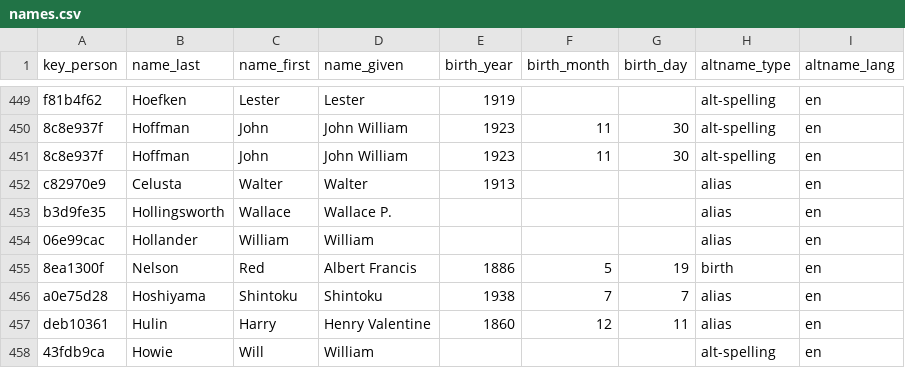
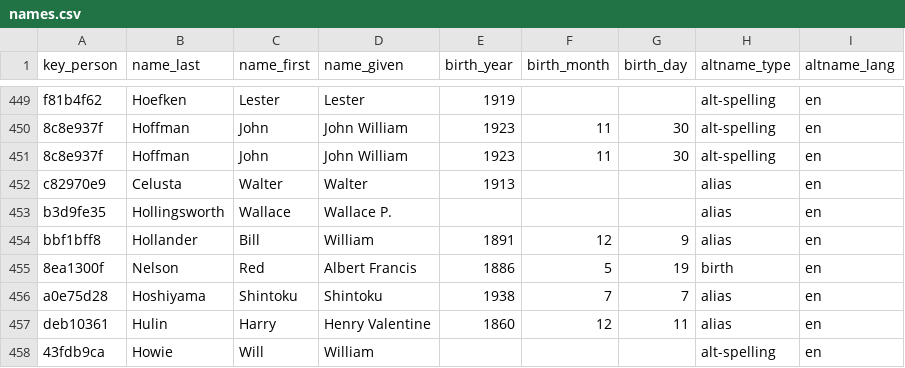
Before and after one commit to chadwickbureau/register, a CSV file: data/names.csv, drawn as a sheet; only a part is shown, gaps mark what is left out; the diff names each change by its address in the sheet, - before the commit and + after, or states it on an @@ line.

Commit message:
Update people and names as of 2018-01-14.

```diff
--- a/data/names.csv
+++ b/data/names.csv
-A454 (key_person): 06e99cac
+A454 (key_person): bbf1bff8
-C454 (name_first): William
+C454 (name_first): Bill
-E454 (birth_year): (empty)
+E454 (birth_year): 1891
-F454 (birth_month): (empty)
+F454 (birth_month): 12
-G454 (birth_day): (empty)
+G454 (birth_day): 9
```
